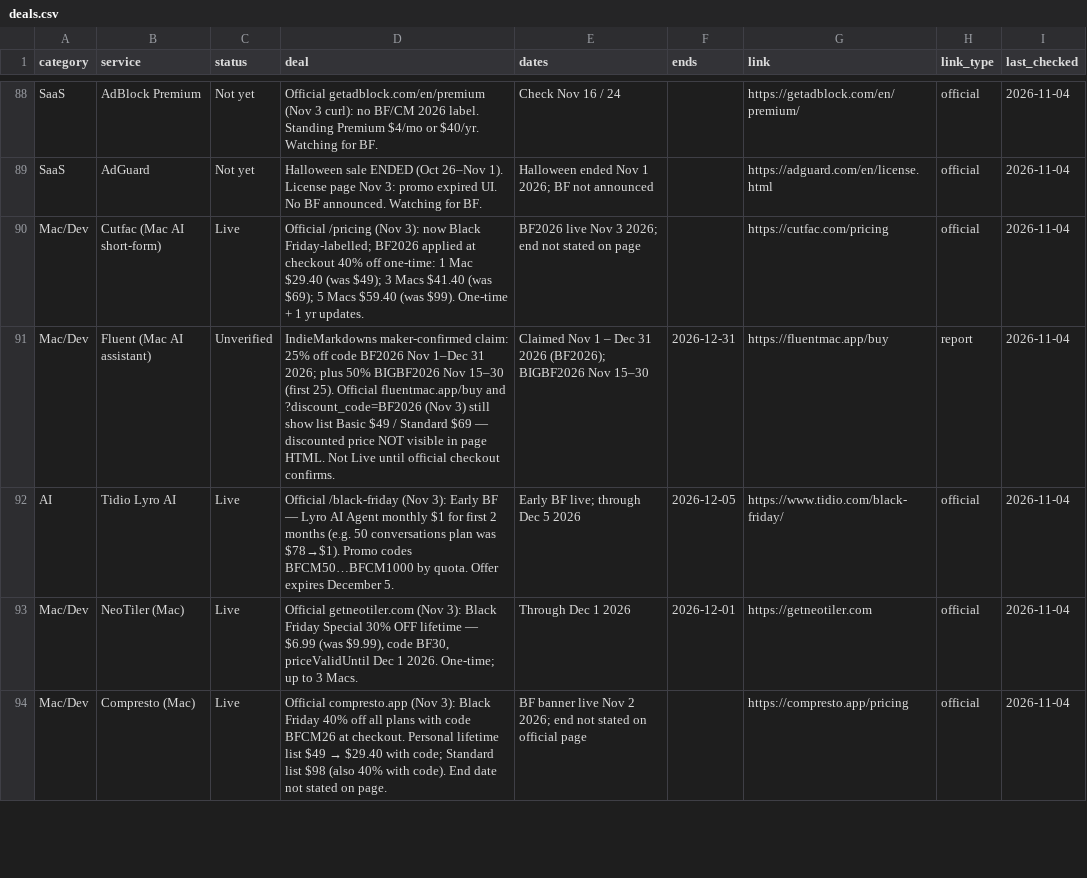
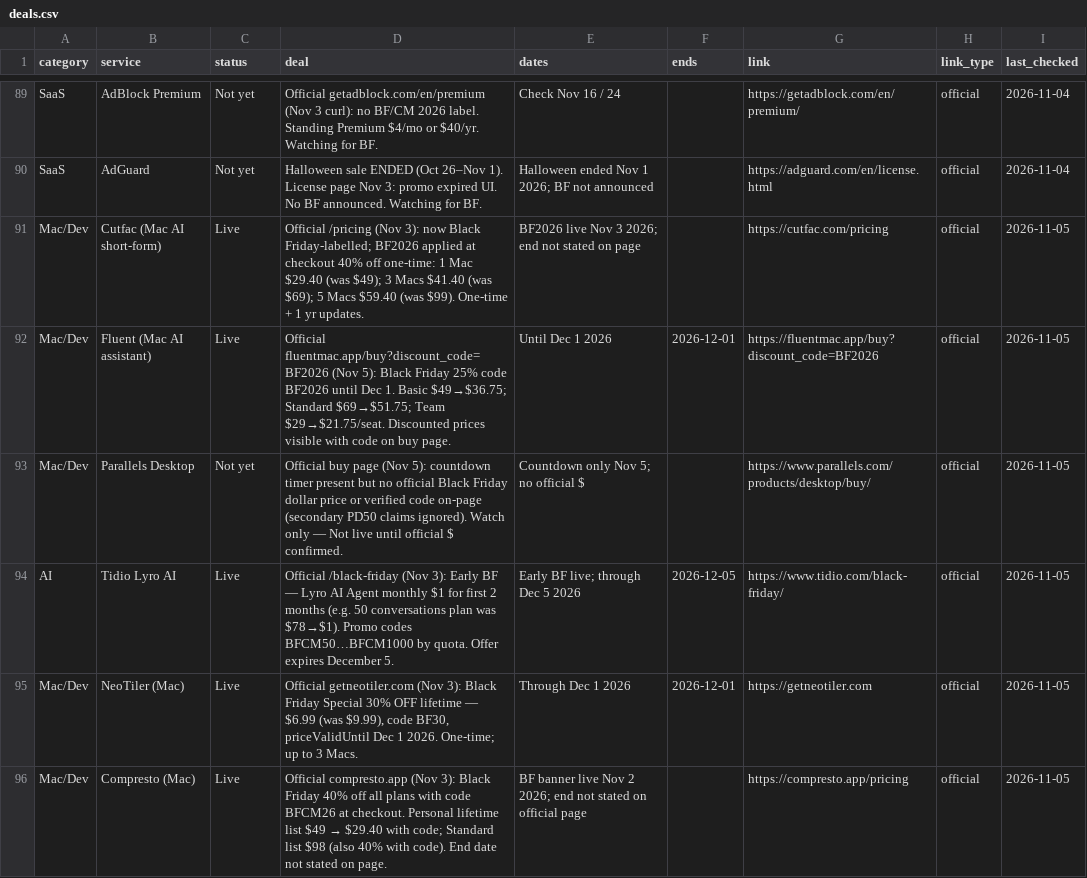
Before and after one commit to thoughtcook/verified-black-friday, a CSV file: data/deals.csv, drawn as a sheet; only a part is shown, gaps mark what is left out; the diff covers the shown part only.

Commit message:
2026-11-05 Thursday full check: Cloudways/Pabbly/CapCut/Fluent/Internxt Live; ExpressVPN+Wins better; HostPapa end Dec 7

```diff
--- a/data/deals.csv
+++ b/data/deals.csv
@@ -89,6 +90,7 @@ SaaS,AdBlock Premium,Not yet,Official getadblock.com/en/premium (Nov 3 curl): no
 SaaS,AdGuard,Not yet,Halloween sale ENDED (Oct 26–Nov 1). License page Nov 3: promo expired UI. No BF announced. Watching for BF.,Halloween ended Nov 1 2026; BF not announced,,https://adguard.com/en/license.html,official,2026-11-04
-Mac/Dev,Cutfac (Mac AI short-form),Live,Official /pricing (Nov 3): now Black Friday-labelled; BF2026 applied at checkout 40% off one-time: 1 Mac $29.40 (was $49); 3 Macs $41.40 (was $69); 5 Macs $59.40 (was $99). One-time + 1 yr updates.,BF2026 live Nov 3 2026; end not stated on page,,https://cutfac.com/pricing,official,2026-11-04
-Mac/Dev,Fluent (Mac AI assistant),Unverified,IndieMarkdowns maker-confirmed claim: 25% off code BF2026 Nov 1–Dec 31 2026; plus 50% BIGBF2026 Nov 15–30 (first 25). Official fluentmac.app/buy and ?discount_code=BF2026 (Nov 3) still show list Basic $49 / Standard $69 — discounted price NOT visible in page HTML. Not Live until official checkout confirms.,Claimed Nov 1 – Dec 31 2026 (BF2026); BIGBF2026 Nov 15–30,2026-12-31,https://fluentmac.app/buy,report,2026-11-04
-AI,Tidio Lyro AI,Live,Official /black-friday (Nov 3): Early BF — Lyro AI Agent monthly $1 for first 2 months (e.g. 50 conversations plan was $78→$1). Promo codes BFCM50…BFCM1000 by quota. Offer expires December 5.,Early BF live; through Dec 5 2026,2026-12-05,https://www.tidio.com/black-friday/,official,2026-11-04
-Mac/Dev,NeoTiler (Mac),Live,"Official getneotiler.com (Nov 3): Black Friday Special 30% OFF lifetime — $6.99 (was $9.99), code BF30, priceValidUntil Dec 1 2026. One-time; up to 3 Macs.",Through Dec 1 2026,2026-12-01,https://getneotiler.com,official,2026-11-04
-Mac/Dev,Compresto (Mac),Live,Official compresto.app (Nov 3): Black Friday 40% off all plans with code BFCM26 at checkout. Personal lifetime list $49 → $29.40 with code; Standard list $98 (also 40% with code). End date not stated on page.,BF banner live Nov 2 2026; end not stated on official page,,https://compresto.app/pricing,official,2026-11-04
+Mac/Dev,Cutfac (Mac AI short-form),Live,Official /pricing (Nov 3): now Black Friday-labelled; BF2026 applied at checkout 40% off one-time: 1 Mac $29.40 (was $49); 3 Macs $41.40 (was $69); 5 Macs $59.40 (was $99). One-time + 1 yr updates.,BF2026 live Nov 3 2026; end not stated on page,,https://cutfac.com/pricing,official,2026-11-05
+Mac/Dev,Fluent (Mac AI assistant),Live,Official fluentmac.app/buy?discount_code=BF2026 (Nov 5): Black Friday 25% code BF2026 until Dec 1. Basic $49→$36.75; Standard $69→$51.75; Team $29→$21.75/seat. Discounted prices visible with code on buy page.,Until Dec 1 2026,2026-12-01,https://fluentmac.app/buy?discount_code=BF2026,official,2026-11-05
+Mac/Dev,Parallels Desktop,Not yet,Official buy page (Nov 5): countdown timer present but no official Black Friday dollar price or verified code on-page (secondary PD50 claims ignored). Watch only — Not live until official $ confirmed.,Countdown only Nov 5; no official $,,https://www.parallels.com/products/desktop/buy/,official,2026-11-05
+AI,Tidio Lyro AI,Live,Official /black-friday (Nov 3): Early BF — Lyro AI Agent monthly $1 for first 2 months (e.g. 50 conversations plan was $78→$1). Promo codes BFCM50…BFCM1000 by quota. Offer expires December 5.,Early BF live; through Dec 5 2026,2026-12-05,https://www.tidio.com/black-friday/,official,2026-11-05
+Mac/Dev,NeoTiler (Mac),Live,"Official getneotiler.com (Nov 3): Black Friday Special 30% OFF lifetime — $6.99 (was $9.99), code BF30, priceValidUntil Dec 1 2026. One-time; up to 3 Macs.",Through Dec 1 2026,2026-12-01,https://getneotiler.com,official,2026-11-05
+Mac/Dev,Compresto (Mac),Live,Official compresto.app (Nov 3): Black Friday 40% off all plans with code BFCM26 at checkout. Personal lifetime list $49 → $29.40 with code; Standard list $98 (also 40% with code). End date not stated on page.,BF banner live Nov 2 2026; end not stated on official page,,https://compresto.app/pricing,official,2026-11-05
```
Also changed, not shown: 1 added row and 89 edited cells elsewhere in this file, 5 other files.
